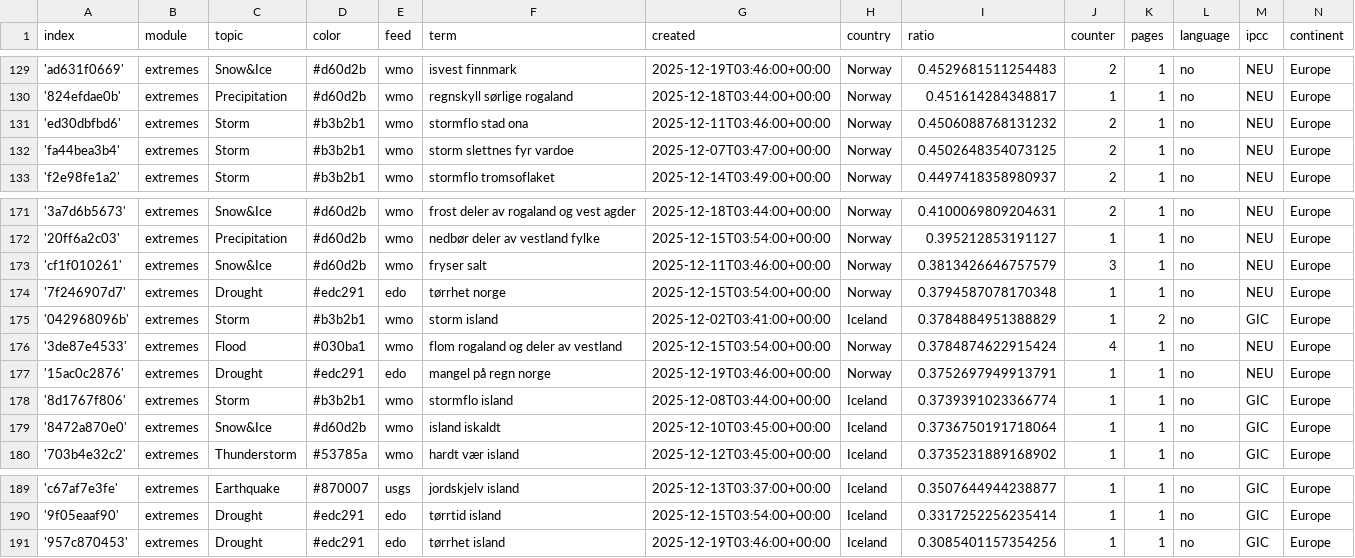
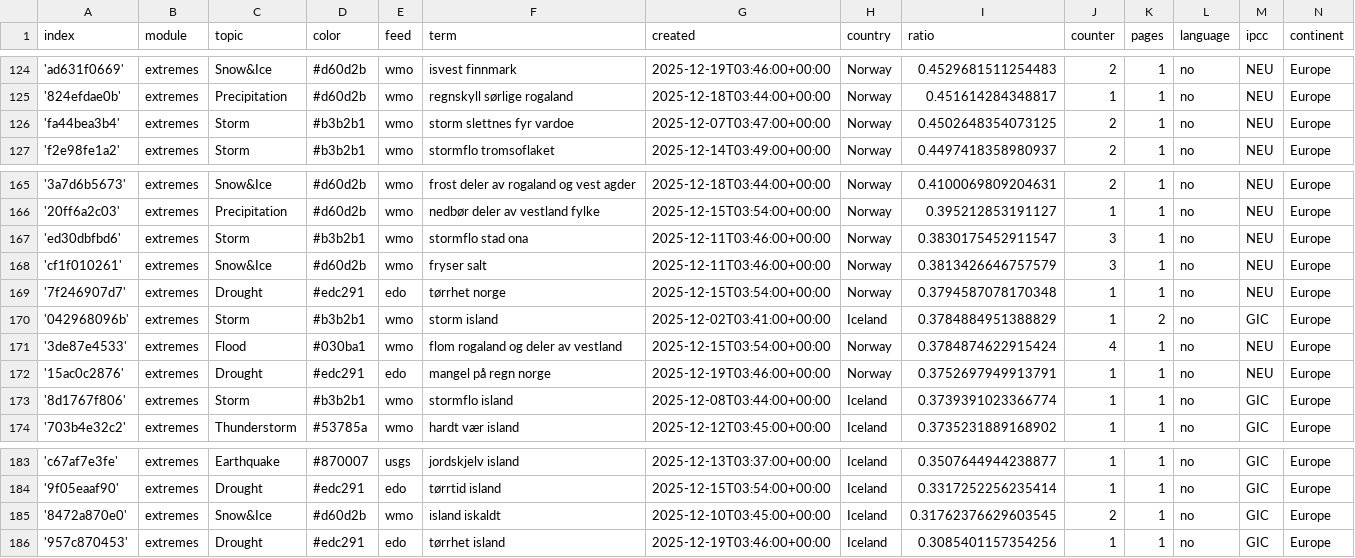
Before and after one commit to sonjanews/norwegianExtreme, a CSV file: terms.csv, drawn as a sheet; only a part is shown, gaps mark what is left out; removed rows and columns are numbered as before the commit, all else as after; the diff covers the shown part only; the diff names each change by its address in the sheet, - before the commit and + after, or states it on an @@ line.

```diff
--- a/terms.csv
+++ b/terms.csv
-row 131: 'ed30dbfbd6' | extremes | Storm | #b3b2b1 | wmo | stormflo stad ona | 2025-12-11T03:46:00+00:00 | Norway | 0.4506088768131232 | 2 | 1 | no | NEU | Europe
+row 167: 'ed30dbfbd6' | extremes | Storm | #b3b2b1 | wmo | stormflo stad ona | 2025-12-11T03:46:00+00:00 | Norway | 0.3830175452911547 | 3 | 1 | no | NEU | Europe
-row 179: '8472a870e0' | extremes | Snow&Ice | #d60d2b | wmo | island iskaldt | 2025-12-10T03:45:00+00:00 | Iceland | 0.3736750191718064 | 1 | 1 | no | GIC | Europe
+row 185: '8472a870e0' | extremes | Snow&Ice | #d60d2b | wmo | island iskaldt | 2025-12-10T03:45:00+00:00 | Iceland | 0.31762376629603545 | 2 | 1 | no | GIC | Europe
```
Also changed, not shown: 2 added rows and 7 removed rows elsewhere in this file.
